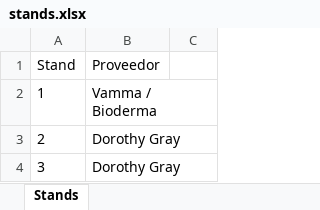
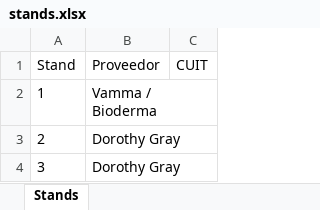
Before and after one commit to OjedaJuanAntonio/Carrito_farmafest, an Excel workbook: data-src/stands.xlsx, sheet Stands, drawn as a sheet; only a part is shown; values as stored, in another font and other column widths than the file's, no borders; the diff names each change by its address in the sheet, - before the commit and + after, or states it on an @@ line.

```diff
--- a/data-src/stands.xlsx (sheet Stands)
+++ b/data-src/stands.xlsx (sheet Stands)
-C1: (empty)
+C1: CUIT
```
Also changed, not shown: 7 other files.
